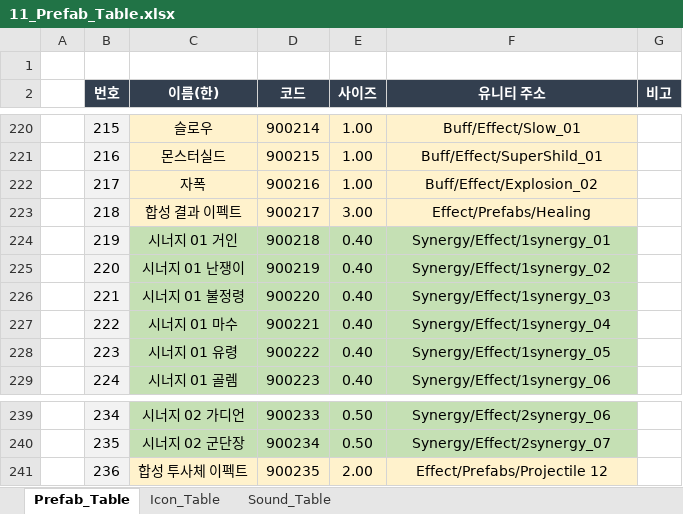
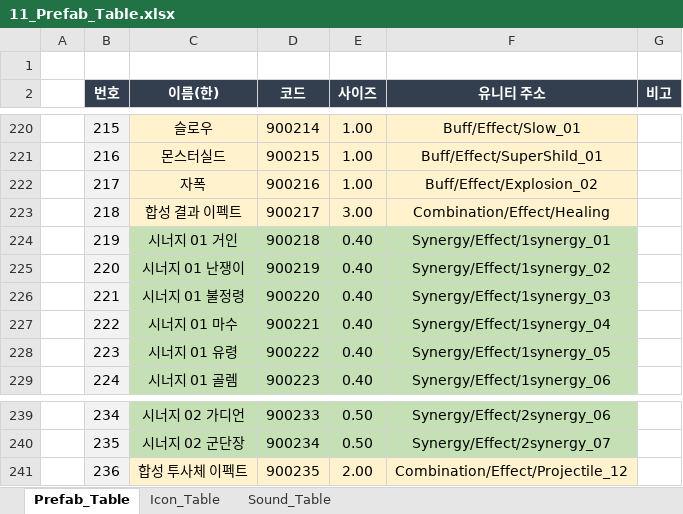
Before and after one commit to kimmk1533/DefensiveDungeon, an Excel workbook: Documents/Table_List/11_Prefab_Table.xlsx, sheet Prefab_Table, drawn as a sheet; only a part is shown, gaps mark what is left out; values as stored, in another font and other column widths than the file's, no borders; the diff names each change by its address in the sheet, - before the commit and + after, or states it on an @@ line.

```diff
--- a/Documents/Table_List/11_Prefab_Table.xlsx (sheet Prefab_Table)
+++ b/Documents/Table_List/11_Prefab_Table.xlsx (sheet Prefab_Table)
-F223 (유니티 주소): Effect/Prefabs/Healing
+F223 (유니티 주소): Combination/Effect/Healing
-F241 (유니티 주소): Effect/Prefabs/Projectile 12
+F241 (유니티 주소): Combination/Effect/Projectile_12
```
Also changed, not shown: 1 other file.
